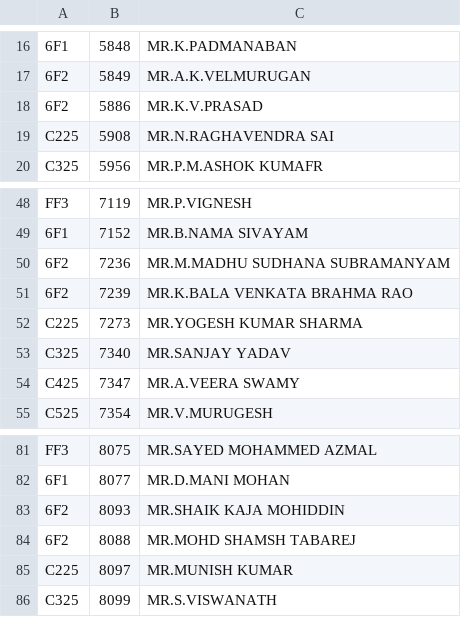
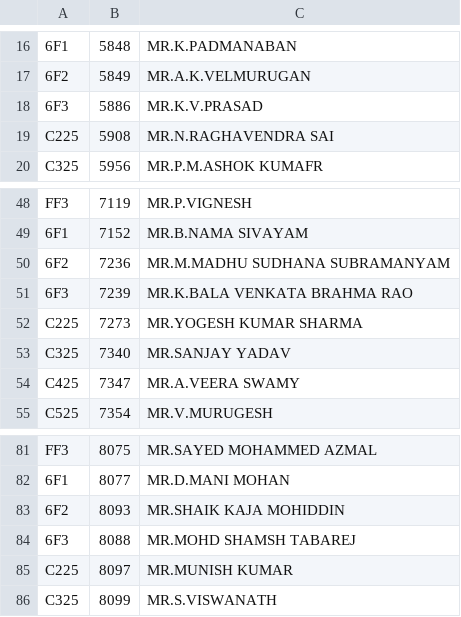
Before and after one commit to rajgopalhota/Learnathon, a CSV file: static/csvs/faculty1.csv, drawn as a sheet; only a part is shown, gaps mark what is left out; the diff names each change by its address in the sheet, - before the commit and + after, or states it on an @@ line.

```diff
--- a/static/csvs/faculty1.csv
+++ b/static/csvs/faculty1.csv
-A18: 6F2
+A18: 6F3
-A51: 6F2
+A51: 6F3
-A84: 6F2
+A84: 6F3
```
Also changed, not shown: 14 other files.
